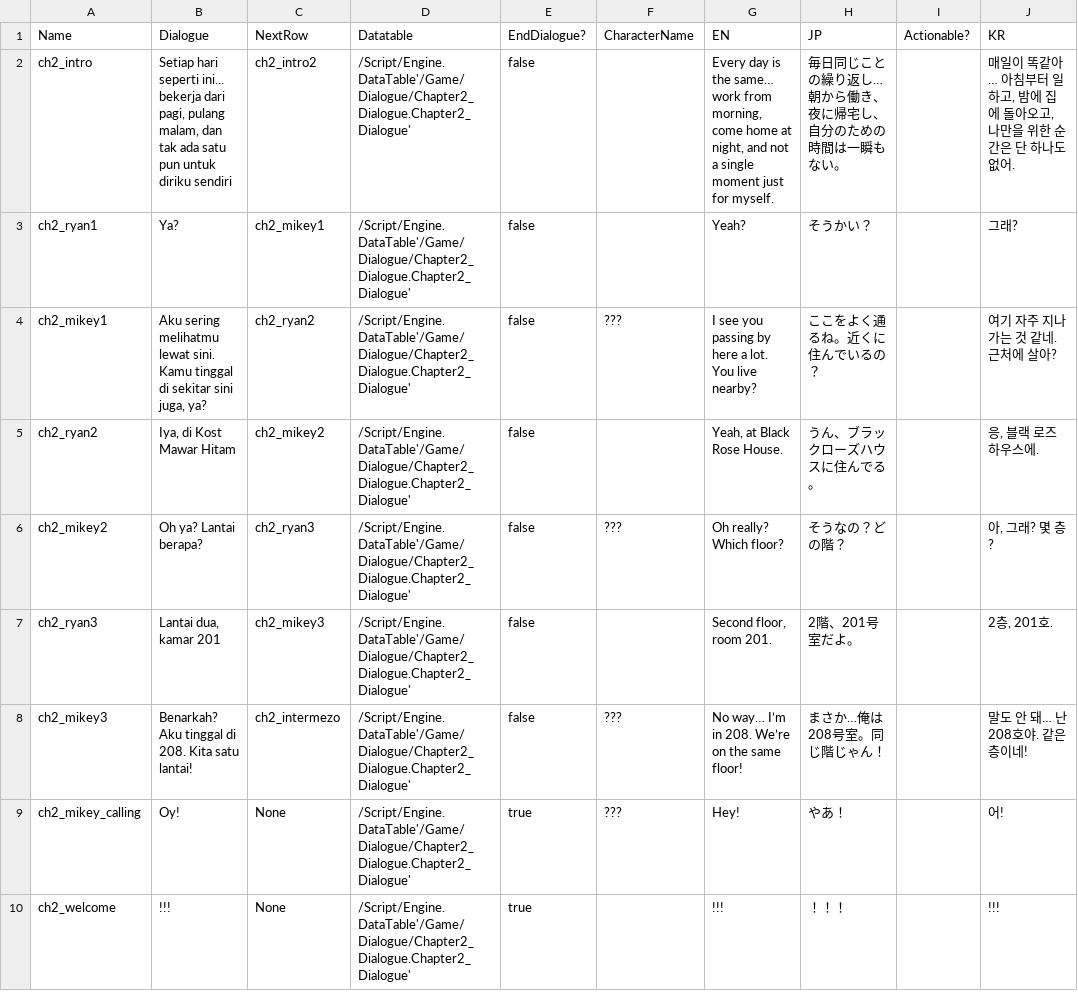
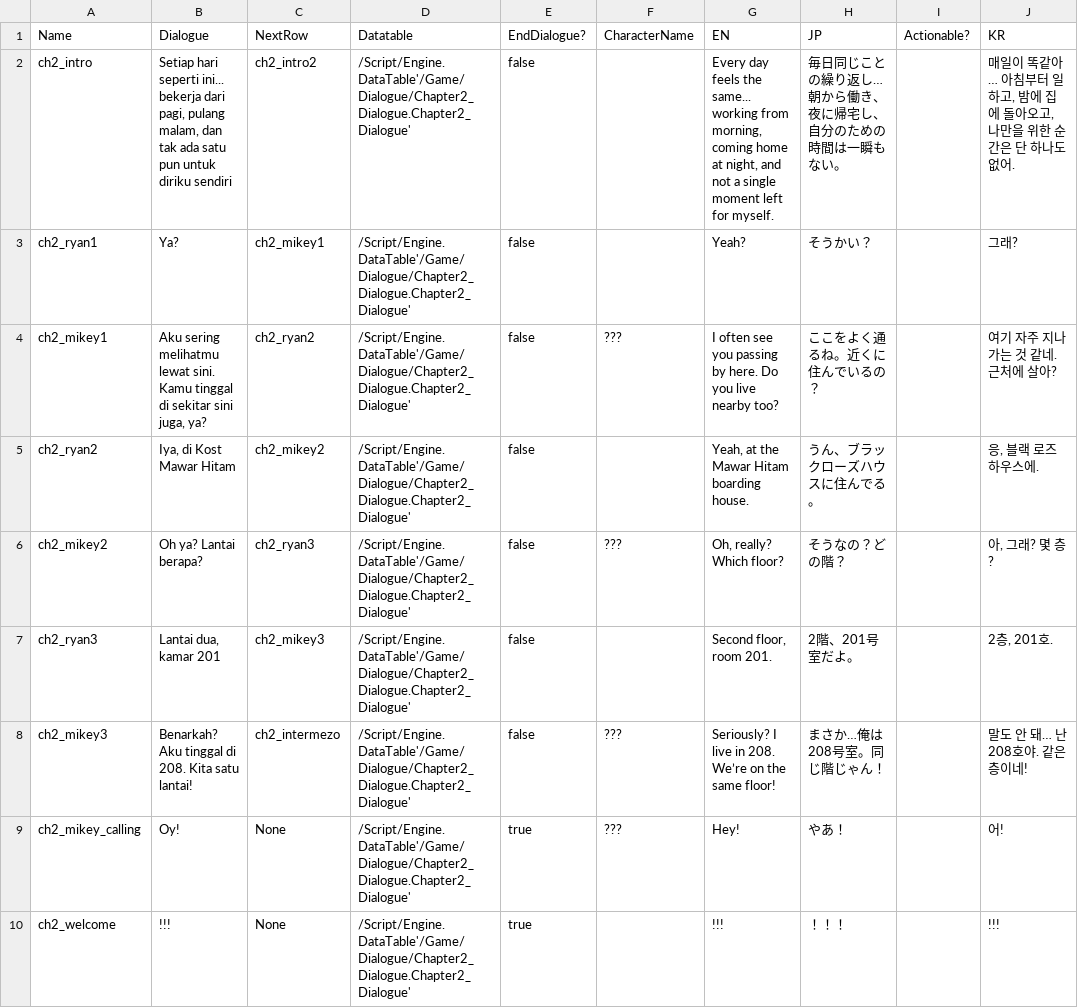
Before and after one commit to hwaye-ch/HWY_Before-the-bounce, a CSV file: Content/Dialogue/chapter2.csv, drawn as a sheet; only a part is shown; the diff covers the shown part only; the diff names each change by its address in the sheet, - before the commit and + after, or states it on an @@ line.

```diff
--- a/Content/Dialogue/chapter2.csv
+++ b/Content/Dialogue/chapter2.csv
-G2 (EN): Every day is the same… work from morning, come home at night, and not a single moment just for myself.
+G2 (EN): Every day feels the same... working from morning, coming home at night, and not a single moment left for myself.
-G4 (EN): I see you passing by here a lot. You live nearby?
+G4 (EN): I often see you passing by here. Do you live nearby too?
-G5 (EN): Yeah, at Black Rose House.
+G5 (EN): Yeah, at the Mawar Hitam boarding house.
-G6 (EN): Oh really? Which floor?
+G6 (EN): Oh, really? Which floor?
-G8 (EN): No way… I’m in 208.…
+G8 (EN): Seriously? I live in 208.…
```
Also changed, not shown: 34 edited cells elsewhere in this file, Content/Dialogue/Chapter 1.csv, Content/Dialogue/chapter4.csv, 11 other files.
